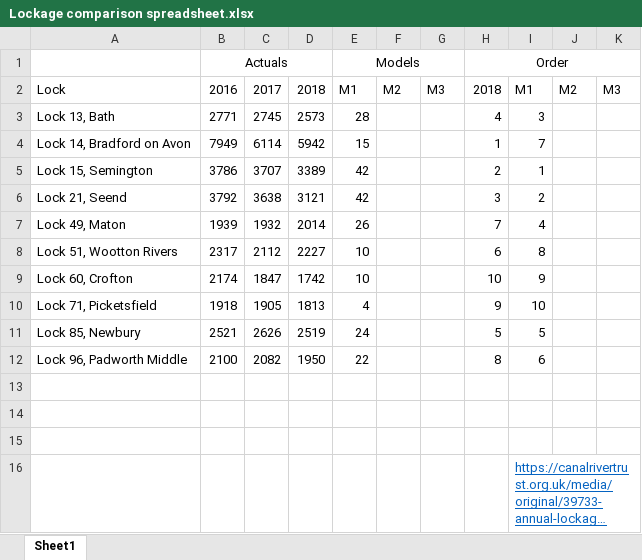
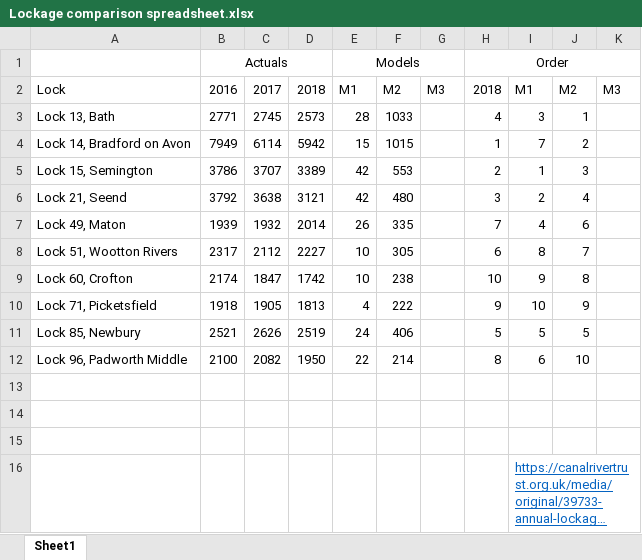
Before and after one commit to LauraS-C/Canals, an Excel workbook: KA_Data/Original_KA_Data/Lockage comparison spreadsheet.xlsx, sheet Sheet1, drawn as a sheet; long unchanged cells end in …; values as stored, in another font and other column widths than the file's, no borders; the diff names each change by its address in the sheet, - before the commit and + after, or states it on an @@ line.

```diff
--- a/KA_Data/Original_KA_Data/Lockage comparison spreadsheet.xlsx (sheet Sheet1)
+++ b/KA_Data/Original_KA_Data/Lockage comparison spreadsheet.xlsx (sheet Sheet1)
-F3: (empty)
+F3: 1033
-J3: (empty)
+J3: 1
-F4: (empty)
+F4: 1015
-J4: (empty)
+J4: 2
-F5: (empty)
+F5: 553
-J5: (empty)
+J5: 3
-F6: (empty)
+F6: 480
-J6: (empty)
+J6: 4
-F7: (empty)
+F7: 335
-J7: (empty)
+J7: 6
-F8: (empty)
+F8: 305
-J8: (empty)
+J8: 7
-F9: (empty)
+F9: 238
-J9: (empty)
+J9: 8
-F10: (empty)
+F10: 222
-J10: (empty)
+J10: 9
-F11: (empty)
+F11: 406
-J11: (empty)
+J11: 5
-F12: (empty)
+F12: 214
-J12: (empty)
+J12: 10
```
Also changed, not shown: 3 other files.
